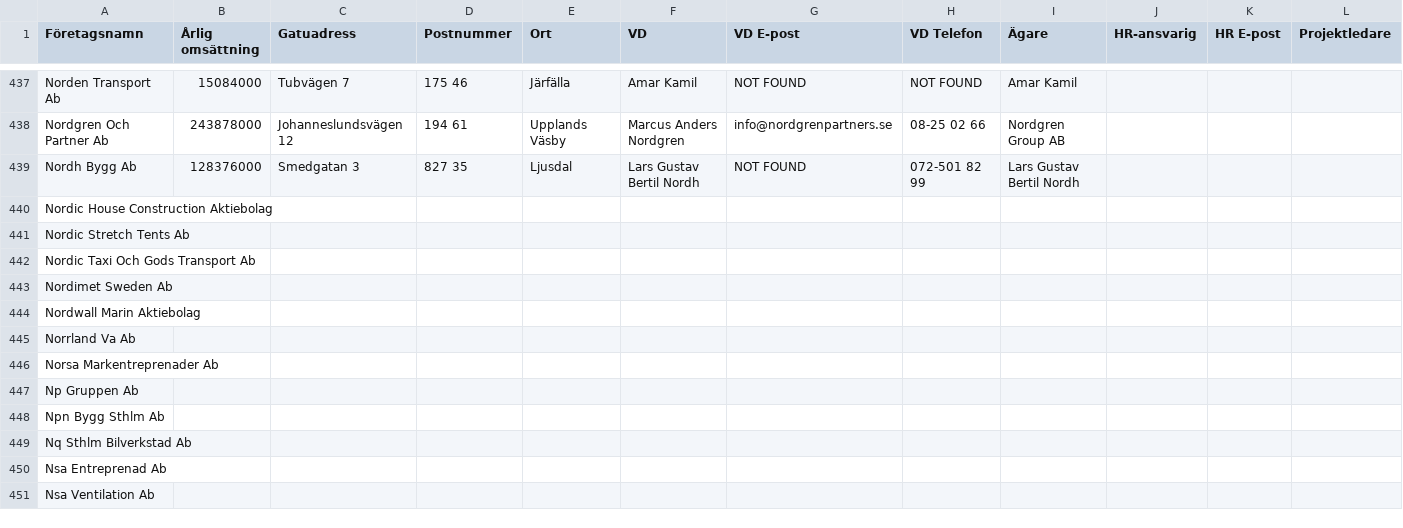
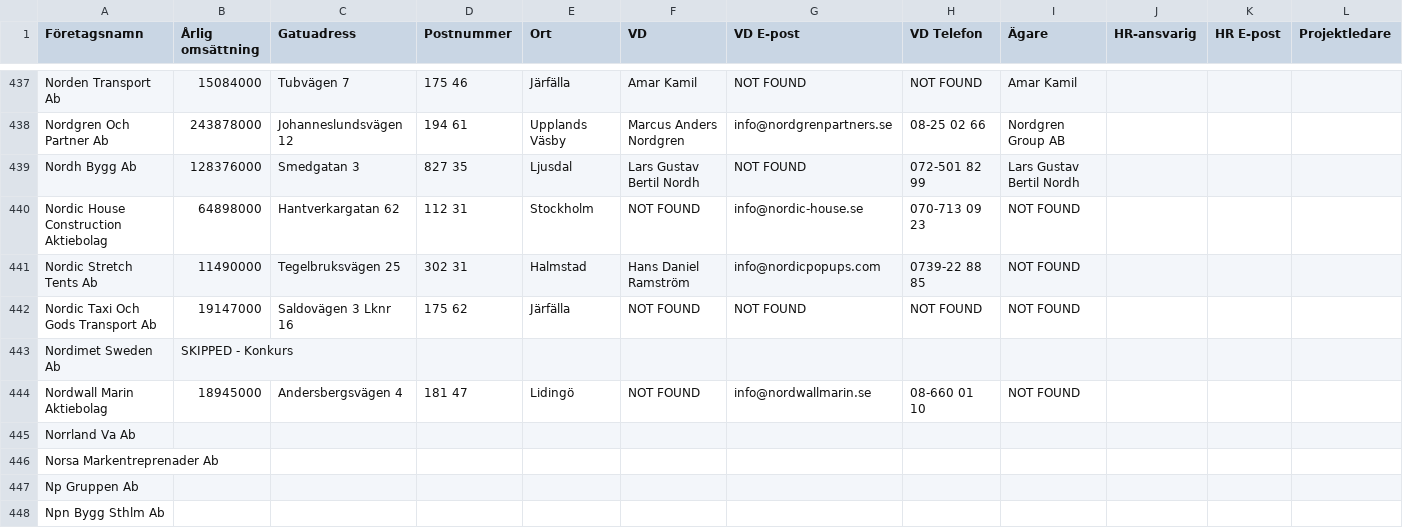
Before and after one commit to fellanH/ett-smart, a CSV file: marketing/weaver-5/blue-collar-companies.csv, drawn as a sheet; only a part is shown, gaps mark what is left out; the shorter side is filled out with more unchanged rows; the diff names each change by its address in the sheet, - before the commit and + after, or states it on an @@ line.

Commit message:
Processed companies rows 440-444 (batch of 5)

```diff
--- a/marketing/weaver-5/blue-collar-companies.csv
+++ b/marketing/weaver-5/blue-collar-companies.csv
-B440 (Årlig omsättning): (empty)
+B440 (Årlig omsättning): 64898000
-C440 (Gatuadress): (empty)
+C440 (Gatuadress): Hantverkargatan 62
-D440 (Postnummer): (empty)
+D440 (Postnummer): 112 31
-E440 (Ort): (empty)
+E440 (Ort): Stockholm
-F440 (VD): (empty)
+F440 (VD): NOT FOUND
-G440 (VD E-post): (empty)
+G440 (VD E-post): info@nordic-house.se
-H440 (VD Telefon): (empty)
+H440 (VD Telefon): 070-713 09 23
-I440:I442 (Ägare): (empty)
+I440:I442 (Ägare): NOT FOUND
-B441 (Årlig omsättning): (empty)
+B441 (Årlig omsättning): 11490000
-C441 (Gatuadress): (empty)
+C441 (Gatuadress): Tegelbruksvägen 25
-D441 (Postnummer): (empty)
+D441 (Postnummer): 302 31
-E441 (Ort): (empty)
+E441 (Ort): Halmstad
-F441 (VD): (empty)
+F441 (VD): Hans Daniel Ramström
-G441 (VD E-post): (empty)
+G441 (VD E-post): info@nordicpopups.com
-H441 (VD Telefon): (empty)
+H441 (VD Telefon): 0739-22 88 85
-B442 (Årlig omsättning): (empty)
+B442 (Årlig omsättning): 19147000
-C442 (Gatuadress): (empty)
+C442 (Gatuadress): Saldovägen 3 Lknr 16
-D442 (Postnummer): (empty)
+D442 (Postnummer): 175 62
-E442 (Ort): (empty)
+E442 (Ort): Järfälla
-F442 (VD): (empty)
+F442 (VD): NOT FOUND
-G442 (VD E-post): (empty)
+G442 (VD E-post): NOT FOUND
-H442 (VD Telefon): (empty)
+H442 (VD Telefon): NOT FOUND
-B443 (Årlig omsättning): (empty)
+B443 (Årlig omsättning): SKIPPED - Konkurs
-B444 (Årlig omsättning): (empty)
+B444 (Årlig omsättning): 18945000
-C444 (Gatuadress): (empty)
+C444 (Gatuadress): Andersbergsvägen 4
-D444 (Postnummer): (empty)
+D444 (Postnummer): 181 47
-E444 (Ort): (empty)
+E444 (Ort): Lidingö
-F444 (VD): (empty)
+F444 (VD): NOT FOUND
-G444 (VD E-post): (empty)
+G444 (VD E-post): info@nordwallmarin.se
-H444 (VD Telefon): (empty)
+H444 (VD Telefon): 08-660 01 10
-I444 (Ägare): (empty)
+I444 (Ägare): NOT FOUND
```
